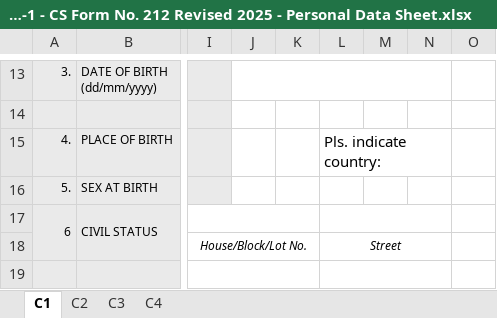
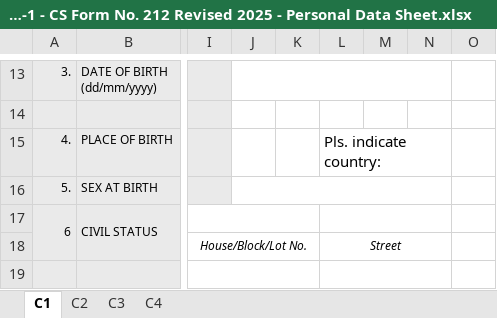
Before and after one commit to Rhyix/DILG-CAR, an Excel workbook: ANNEX H-1 - CS Form No. 212 Revised 2025 - Personal Data Sheet.xlsx, sheet C1, drawn as a sheet; only a part is shown, gaps mark what is left out; values as stored, in another font and other column widths than the file's, no borders; charts and pictures not drawn; the diff names each change by its address in the sheet, - before the commit and + after, or states it on an @@ line.

Commit message:
minor fix export excel pds
- fixed country field

```diff
--- a/ANNEX H-1 - CS Form No. 212 Revised 2025 - Personal Data Sheet.xlsx (sheet C1)
+++ b/ANNEX H-1 - CS Form No. 212 Revised 2025 - Personal Data Sheet.xlsx (sheet C1)
+J16:N16 merged
```
Also changed, not shown: charts or pictures, 2 other files.
